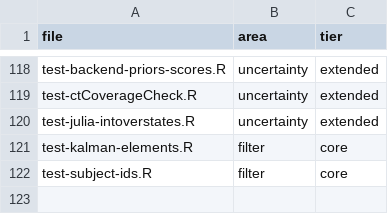
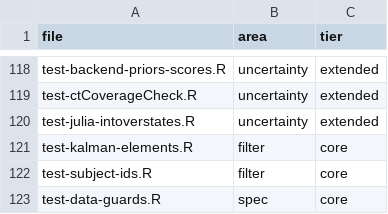
Before and after one commit to cdriveraus/ctsem, a CSV file: dev/test-areas.csv, drawn as a sheet; only a part is shown, gaps mark what is left out; the diff names each change by its address in the sheet, - before the commit and + after, or states it on an @@ line.

```diff
--- a/dev/test-areas.csv
+++ b/dev/test-areas.csv
+row 123: test-data-guards.R | spec | core
```
Also changed, not shown: 4 other files.
